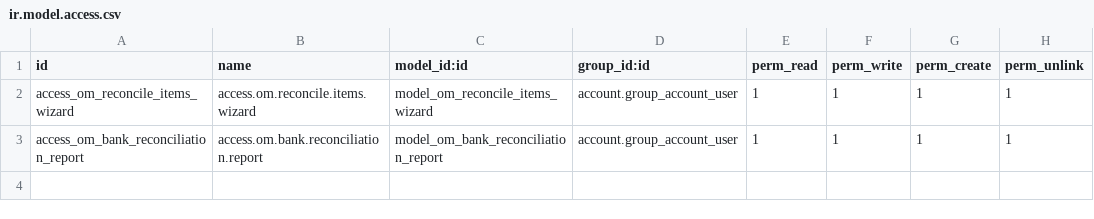
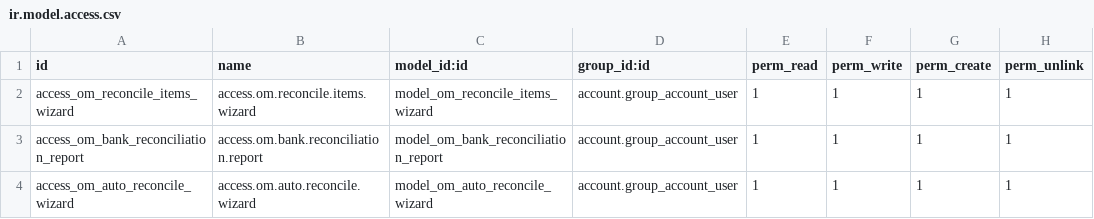
Before and after one commit to odoomates/odooapps, a CSV file: om_account_reconcile/security/ir.model.access.csv, drawn as a sheet; the diff names each change by its address in the sheet, - before the commit and + after, or states it on an @@ line.

Commit message:
[IMP] om_account_reconcile: smarter reconciliation

```diff
--- a/om_account_reconcile/security/ir.model.access.csv
+++ b/om_account_reconcile/security/ir.model.access.csv
+row 4: access_om_auto_reconcile_wizard | access.om.auto.reconcile.wizard | model_om_auto_reconcile_wizard | account.group_account_user | 1 | 1 | 1 | 1
```
Also changed, not shown: 23 other files.
